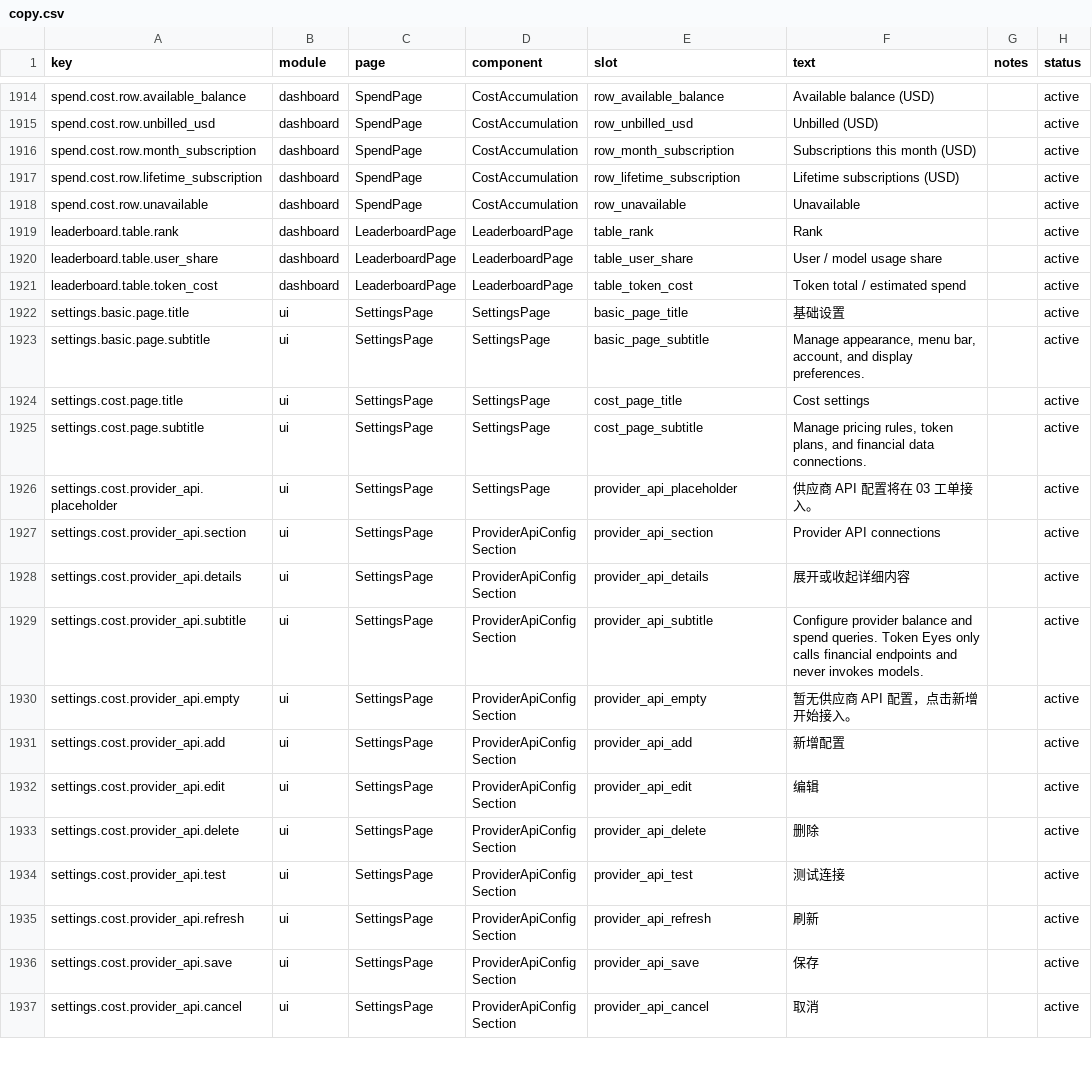
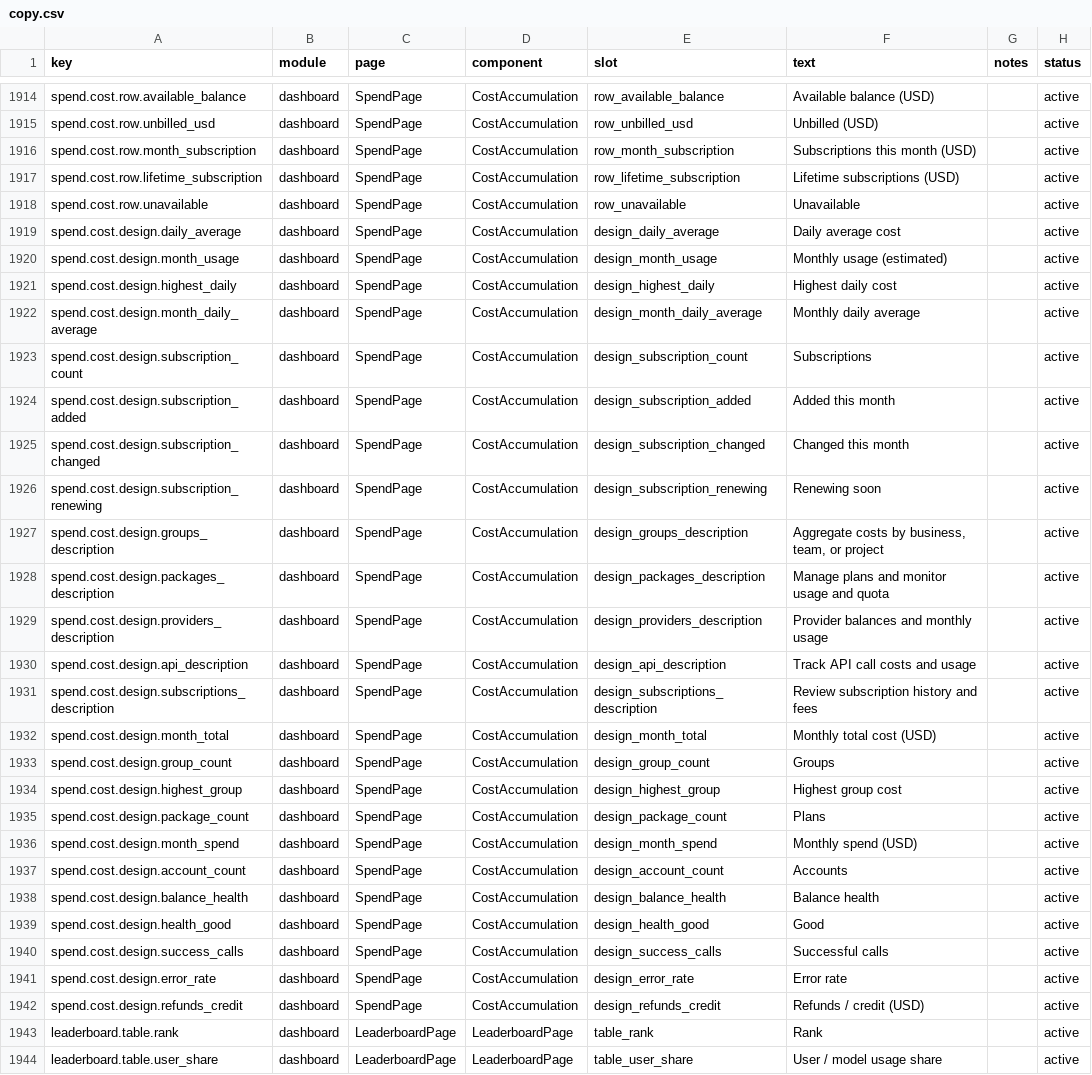
Before and after one commit to muxunson-9677/token-eyes, a CSV file: dashboard/src/content/copy.csv, drawn as a sheet; only a part is shown, gaps mark what is left out; the shorter side is filled out with more unchanged rows; the diff names each change by its address in the sheet, - before the commit and + after, or states it on an @@ line.

```diff
--- a/dashboard/src/content/copy.csv
+++ b/dashboard/src/content/copy.csv
+row 1919: spend.cost.design.daily_average | dashboard | SpendPage | CostAccumulation | design_daily_average | Daily average cost |  | active
+row 1920: spend.cost.design.month_usage | dashboard | SpendPage | CostAccumulation | design_month_usage | Monthly usage (estimated) |  | active
+row 1921: spend.cost.design.highest_daily | dashboard | SpendPage | CostAccumulation | design_highest_daily | Highest daily cost |  | active
+row 1922: spend.cost.design.month_daily_average | dashboard | SpendPage | CostAccumulation | design_month_daily_average | Monthly daily average |  | active
+row 1923: spend.cost.design.subscription_count | dashboard | SpendPage | CostAccumulation | design_subscription_count | Subscriptions |  | active
+row 1924: spend.cost.design.subscription_added | dashboard | SpendPage | CostAccumulation | design_subscription_added | Added this month |  | active
+row 1925: spend.cost.design.subscription_changed | dashboard | SpendPage | CostAccumulation | design_subscription_changed | Changed this month |  | active
+row 1926: spend.cost.design.subscription_renewing | dashboard | SpendPage | CostAccumulation | design_subscription_renewing | Renewing soon |  | active
+row 1927: spend.cost.design.groups_description | dashboard | SpendPage | CostAccumulation | design_groups_description | Aggregate costs by business, team, or project |  | active
+row 1928: spend.cost.design.packages_description | dashboard | SpendPage | CostAccumulation | design_packages_description | Manage plans and monitor usage and quota |  | active
+row 1929: spend.cost.design.providers_description | dashboard | SpendPage | CostAccumulation | design_providers_description | Provider balances and monthly usage |  | active
+row 1930: spend.cost.design.api_description | dashboard | SpendPage | CostAccumulation | design_api_description | Track API call costs and usage |  | active
+row 1931: spend.cost.design.subscriptions_description | dashboard | SpendPage | CostAccumulation | design_subscriptions_description | Review subscription history and fees |  | active
+row 1932: spend.cost.design.month_total | dashboard | SpendPage | CostAccumulation | design_month_total | Monthly total cost (USD) |  | active
+row 1933: spend.cost.design.group_count | dashboard | SpendPage | CostAccumulation | design_group_count | Groups |  | active
+row 1934: spend.cost.design.highest_group | dashboard | SpendPage | CostAccumulation | design_highest_group | Highest group cost |  | active
+row 1935: spend.cost.design.package_count | dashboard | SpendPage | CostAccumulation | design_package_count | Plans |  | active
+row 1936: spend.cost.design.month_spend | dashboard | SpendPage | CostAccumulation | design_month_spend | Monthly spend (USD) |  | active
+row 1937: spend.cost.design.account_count | dashboard | SpendPage | CostAccumulation | design_account_count | Accounts |  | active
+row 1938: spend.cost.design.balance_health | dashboard | SpendPage | CostAccumulation | design_balance_health | Balance health |  | active
+row 1939: spend.cost.design.health_good | dashboard | SpendPage | CostAccumulation | design_health_good | Good |  | active
+row 1940: spend.cost.design.success_calls | dashboard | SpendPage | CostAccumulation | design_success_calls | Successful calls |  | active
+row 1941: spend.cost.design.error_rate | dashboard | SpendPage | CostAccumulation | design_error_rate | Error rate |  | active
+row 1942: spend.cost.design.refunds_credit | dashboard | SpendPage | CostAccumulation | design_refunds_credit | Refunds / credit (USD) |  | active
```
Also changed, not shown: 7 other files.
